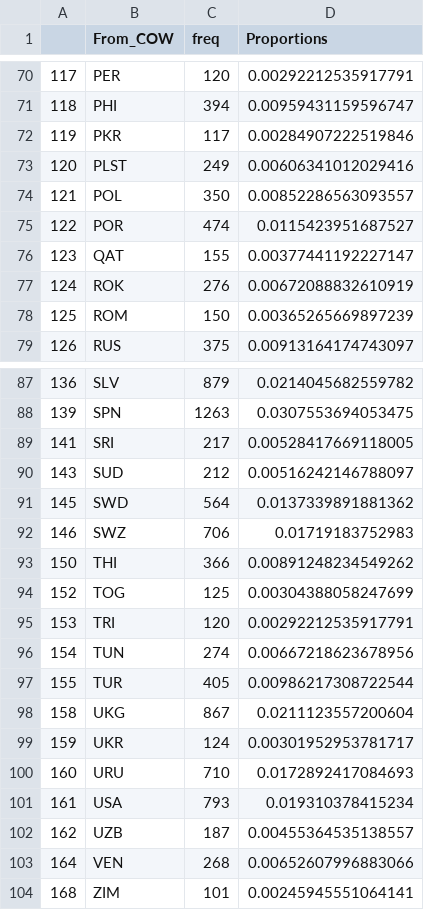
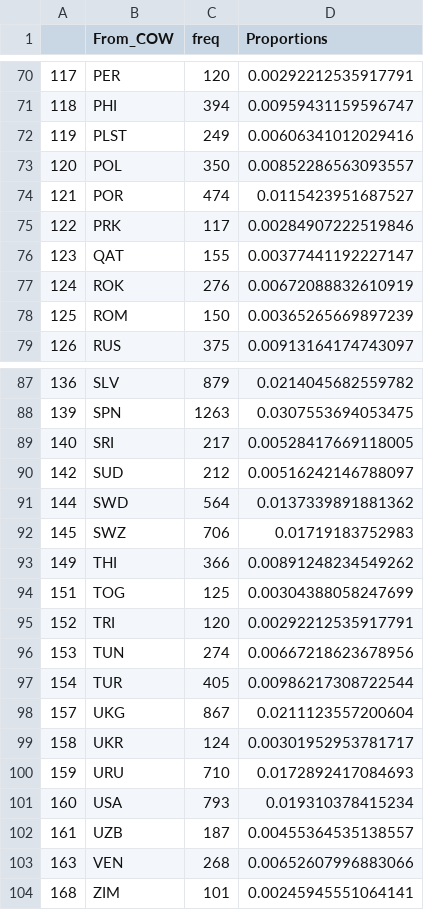
Before and after one commit to rochelleterman/uprs, a CSV file: upr-info/Analysis/Results/Descriptive/recs-per-sender-100.csv, drawn as a sheet; only a part is shown, gaps mark what is left out.

```diff
--- a/upr-info/Analysis/Results/Descriptive/recs-per-sender-100.csv
+++ b/upr-info/Analysis/Results/Descriptive/recs-per-sender-100.csv
@@ -71,6 +71,6 @@
 "118","PHI",394,0.00959431159596747
-"119","PKR",117,0.00284907222519846
-"120","PLST",249,0.00606341012029416
-"121","POL",350,0.00852286563093557
-"122","POR",474,0.0115423951687527
+"119","PLST",249,0.00606341012029416
+"120","POL",350,0.00852286563093557
+"121","POR",474,0.0115423951687527
+"122","PRK",117,0.00284907222519846
 "123","QAT",155,0.00377441192227147
@@ -88,17 +88,17 @@
 "139","SPN",1263,0.0307553694053475
-"141","SRI",217,0.00528417669118005
-"143","SUD",212,0.00516242146788097
-"145","SWD",564,0.0137339891881362
-"146","SWZ",706,0.01719183752983
-"150","THI",366,0.00891248234549262
-"152","TOG",125,0.00304388058247699
-"153","TRI",120,0.00292212535917791
-"154","TUN",274,0.00667218623678956
-"155","TUR",405,0.00986217308722544
-"158","UKG",867,0.0211123557200604
-"159","UKR",124,0.00301952953781717
-"160","URU",710,0.0172892417084693
-"161","USA",793,0.019310378415234
-"162","UZB",187,0.00455364535138557
-"164","VEN",268,0.00652607996883066
+"140","SRI",217,0.00528417669118005
+"142","SUD",212,0.00516242146788097
+"144","SWD",564,0.0137339891881362
+"145","SWZ",706,0.01719183752983
+"149","THI",366,0.00891248234549262
+"151","TOG",125,0.00304388058247699
+"152","TRI",120,0.00292212535917791
+"153","TUN",274,0.00667218623678956
+"154","TUR",405,0.00986217308722544
+"157","UKG",867,0.0211123557200604
+"158","UKR",124,0.00301952953781717
+"159","URU",710,0.0172892417084693
+"160","USA",793,0.019310378415234
+"161","UZB",187,0.00455364535138557
+"163","VEN",268,0.00652607996883066
 "168","ZIM",101,0.00245945551064141
```
Also changed, not shown: upr-info/Analysis/Results/Descriptive/recs-per-sender.csv, 11 other files.
